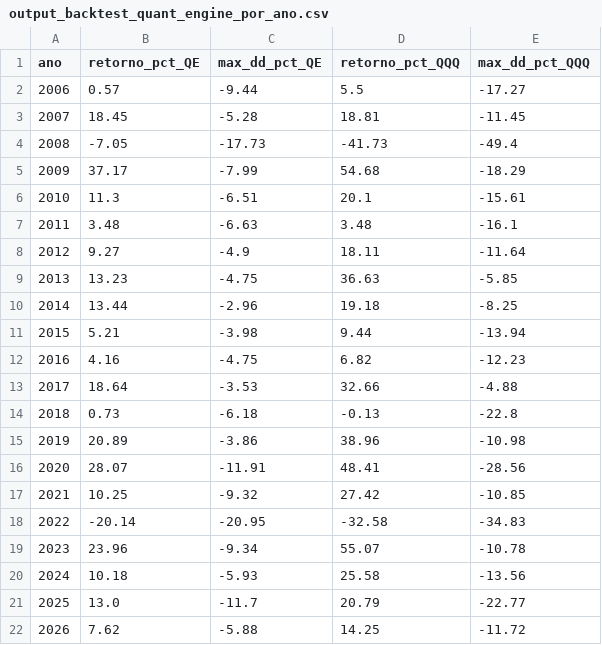
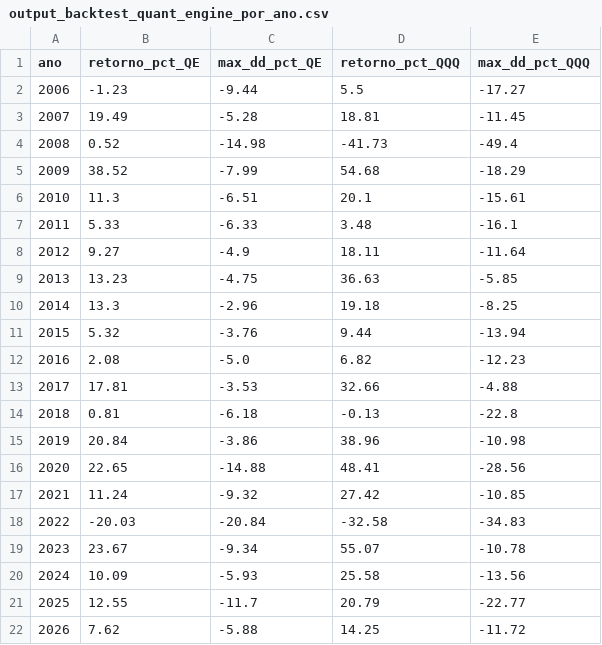
Before and after one commit to ManULoreN14/regimen-tilt-nq, a CSV file: quant_engine/output_backtest_quant_engine_por_ano.csv, drawn as a sheet.

```diff
--- a/quant_engine/output_backtest_quant_engine_por_ano.csv
+++ b/quant_engine/output_backtest_quant_engine_por_ano.csv
@@ -1,22 +1,22 @@
 ano,retorno_pct_QE,max_dd_pct_QE,retorno_pct_QQQ,max_dd_pct_QQQ
-2006,0.57,-9.44,5.5,-17.27
-2007,18.45,-5.28,18.81,-11.45
-2008,-7.05,-17.73,-41.73,-49.4
-2009,37.17,-7.99,54.68,-18.29
+2006,-1.23,-9.44,5.5,-17.27
+2007,19.49,-5.28,18.81,-11.45
+2008,0.52,-14.98,-41.73,-49.4
+2009,38.52,-7.99,54.68,-18.29
 2010,11.3,-6.51,20.1,-15.61
-2011,3.48,-6.63,3.48,-16.1
+2011,5.33,-6.33,3.48,-16.1
 2012,9.27,-4.9,18.11,-11.64
 2013,13.23,-4.75,36.63,-5.85
-2014,13.44,-2.96,19.18,-8.25
-2015,5.21,-3.98,9.44,-13.94
-2016,4.16,-4.75,6.82,-12.23
-2017,18.64,-3.53,32.66,-4.88
-2018,0.73,-6.18,-0.13,-22.8
-2019,20.89,-3.86,38.96,-10.98
-2020,28.07,-11.91,48.41,-28.56
-2021,10.25,-9.32,27.42,-10.85
-2022,-20.14,-20.95,-32.58,-34.83
-2023,23.96,-9.34,55.07,-10.78
-2024,10.18,-5.93,25.58,-13.56
-2025,13.0,-11.7,20.79,-22.77
+2014,13.3,-2.96,19.18,-8.25
+2015,5.32,-3.76,9.44,-13.94
+2016,2.08,-5.0,6.82,-12.23
+2017,17.81,-3.53,32.66,-4.88
+2018,0.81,-6.18,-0.13,-22.8
+2019,20.84,-3.86,38.96,-10.98
+2020,22.65,-14.88,48.41,-28.56
+2021,11.24,-9.32,27.42,-10.85
+2022,-20.03,-20.84,-32.58,-34.83
+2023,23.67,-9.34,55.07,-10.78
+2024,10.09,-5.93,25.58,-13.56
+2025,12.55,-11.7,20.79,-22.77
 2026,7.62,-5.88,14.25,-11.72
```
Also changed, not shown: historico_maestro.csv, nra_das/output_backtest_nradas.csv, 8 other files.
